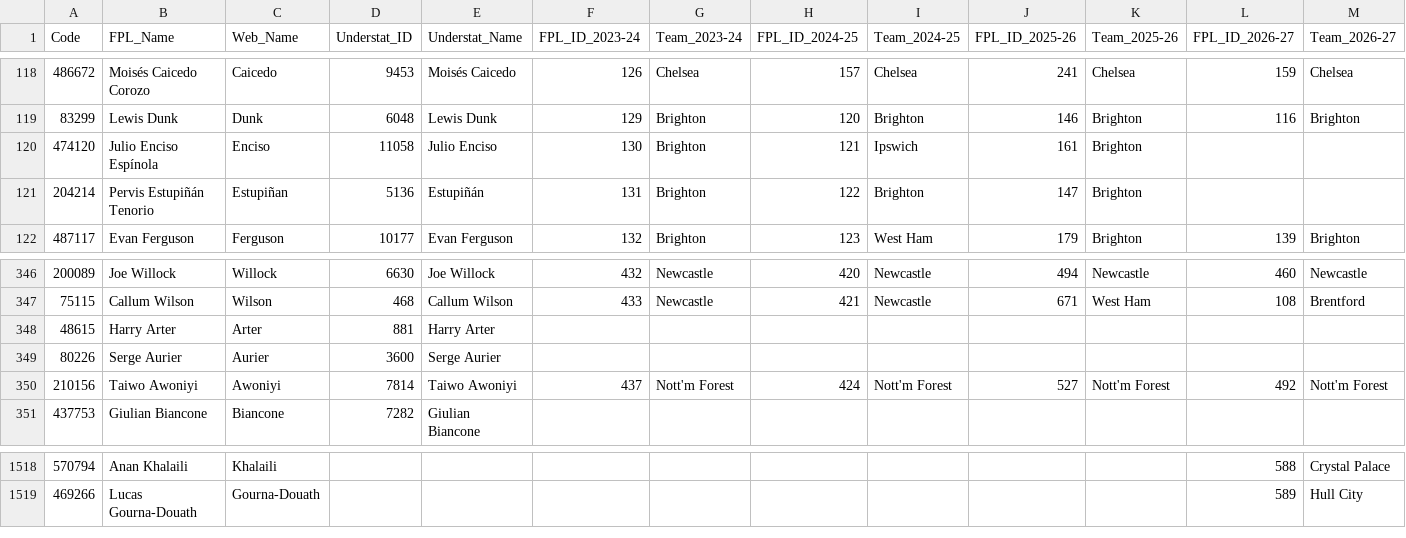
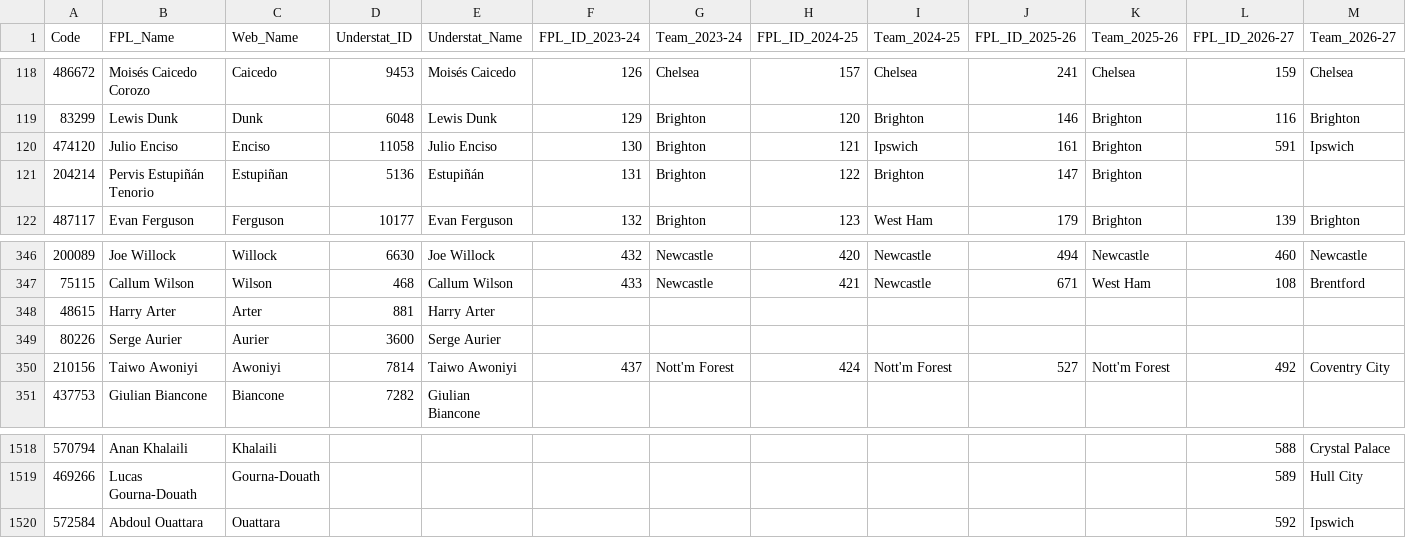
Before and after one commit to Jashior/fpl_code_understat_dict, a CSV file: code_dict.csv, drawn as a sheet; only a part is shown, gaps mark what is left out.

Commit message:
update dict

```diff
--- a/code_dict.csv
+++ b/code_dict.csv
@@ -119,3 +119,3 @@ Code,FPL_Name,Web_Name,Understat_ID,Understat_Name,FPL_ID_2023-24,Team_2023-24,F
 83299,Lewis Dunk,Dunk,6048,Lewis Dunk,129,Brighton,120,Brighton,146,Brighton,116,Brighton
-474120,Julio Enciso Espínola,Enciso,11058,Julio Enciso,130,Brighton,121,Ipswich,161,Brighton,,
+474120,Julio Enciso,Enciso,11058,Julio Enciso,130,Brighton,121,Ipswich,161,Brighton,591,Ipswich
 204214,Pervis Estupiñán Tenorio,Estupiñan,5136,Estupiñán,131,Brighton,122,Brighton,147,Brighton,,
@@ -349,3 +349,3 @@ Code,FPL_Name,Web_Name,Understat_ID,Understat_Name,FPL_ID_2023-24,Team_2023-24,F
 80226,Serge Aurier,Aurier,3600,Serge Aurier,,,,,,,,
-210156,Taiwo Awoniyi,Awoniyi,7814,Taiwo Awoniyi,437,Nott'm Forest,424,Nott'm Forest,527,Nott'm Forest,492,Nott'm Forest
+210156,Taiwo Awoniyi,Awoniyi,7814,Taiwo Awoniyi,437,Nott'm Forest,424,Nott'm Forest,527,Nott'm Forest,492,Coventry City
 437753,Giulian Biancone,Biancone,7282,Giulian Biancone,,,,,,,,
@@ -1519 +1519,2 @@ Code,FPL_Name,Web_Name,Understat_ID,Understat_Name,FPL_ID_2023-24,Team_2023-24,F
 469266,Lucas Gourna-Douath,Gourna-Douath,,,,,,,,,589,Hull City
+572584,Abdoul Ouattara,Ouattara,,,,,,,,,592,Ipswich
```
